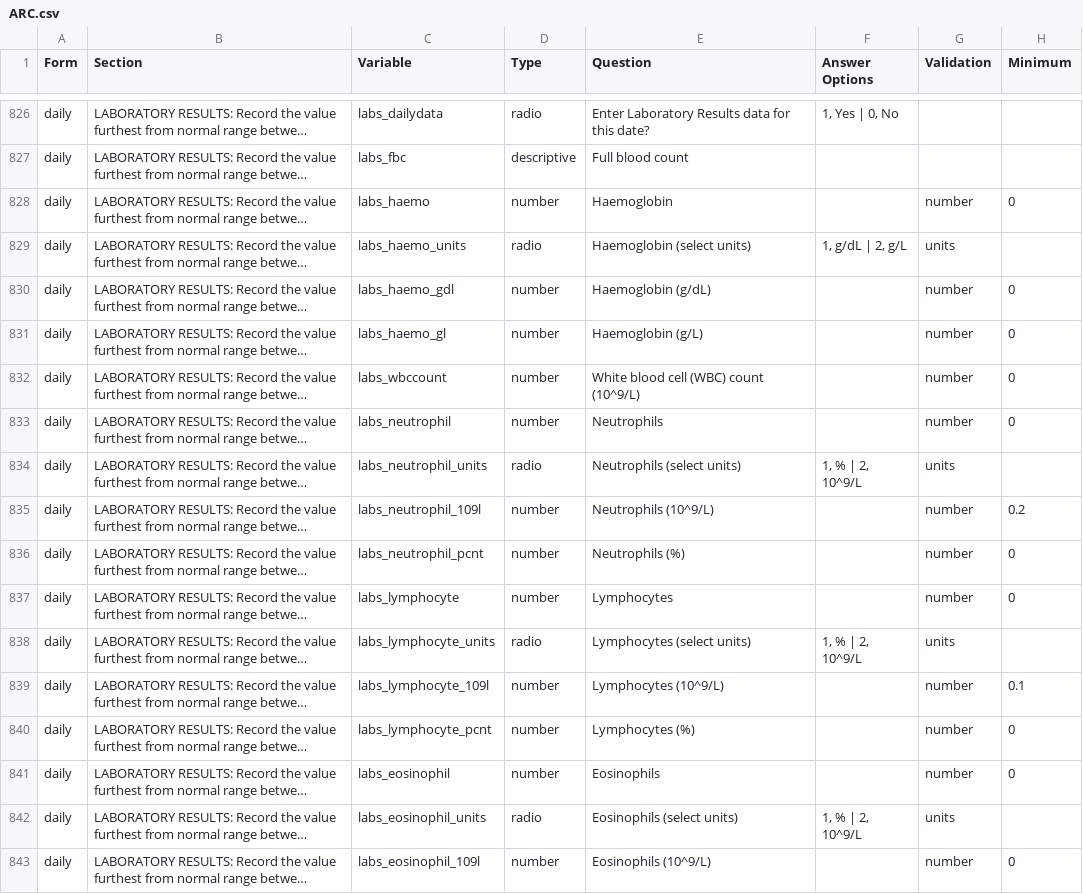
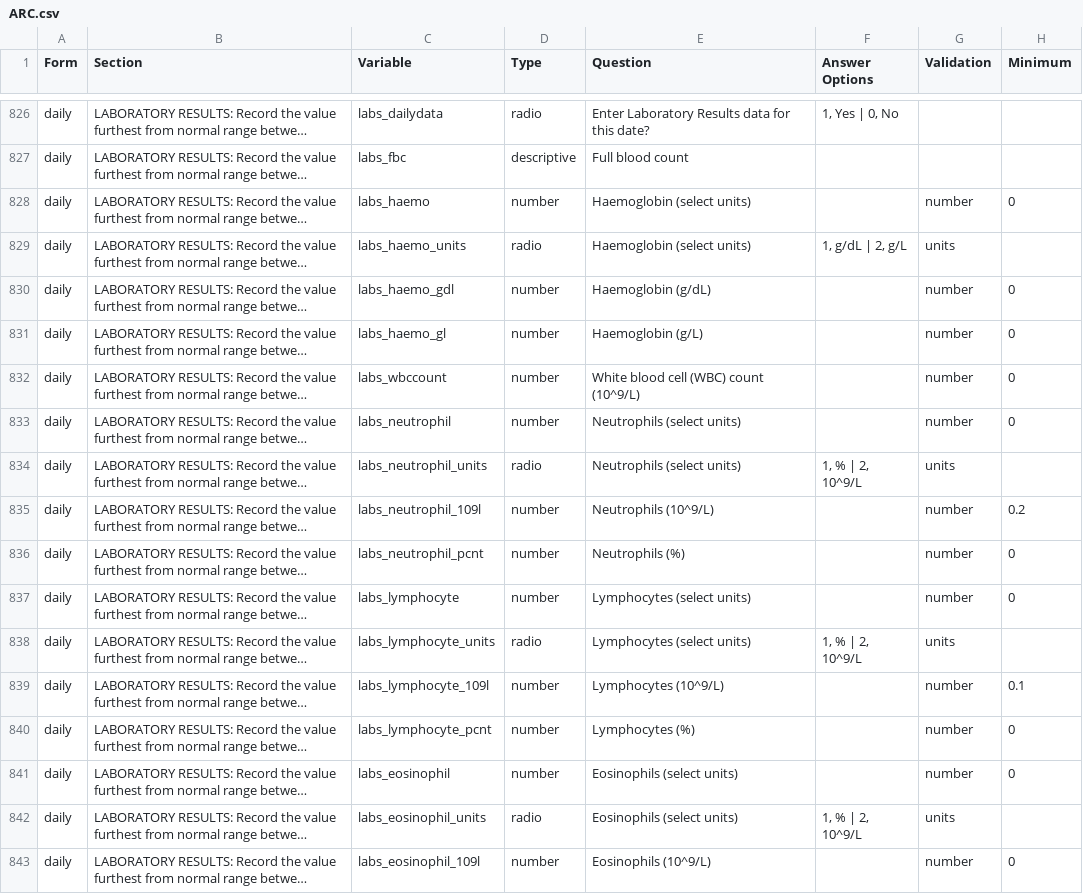
Before and after one commit to ISARICResearch/ARC, a CSV file: ARC.csv, drawn as a sheet; only a part is shown, gaps mark what is left out; long unchanged cells end in …; the diff covers the shown part only; the diff names each change by its address in the sheet, - before the commit and + after, or states it on an @@ line.

Commit message:
Temporary fix for BRIDGE adding back (select units)

```diff
--- a/ARC.csv
+++ b/ARC.csv
-E828 (Question): Haemoglobin
+E828 (Question): Haemoglobin (select units)
-E833 (Question): Neutrophils
+E833 (Question): Neutrophils (select units)
-E837 (Question): Lymphocytes
+E837 (Question): Lymphocytes (select units)
-E841 (Question): Eosinophils
+E841 (Question): Eosinophils (select units)
```
Also changed, not shown: 32 edited cells elsewhere in this file.
